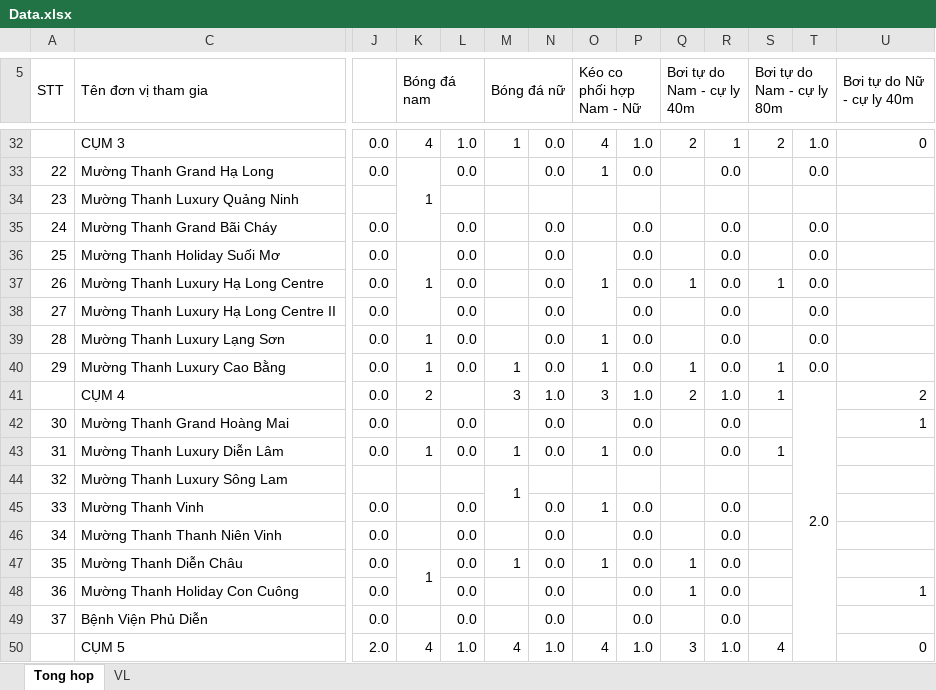
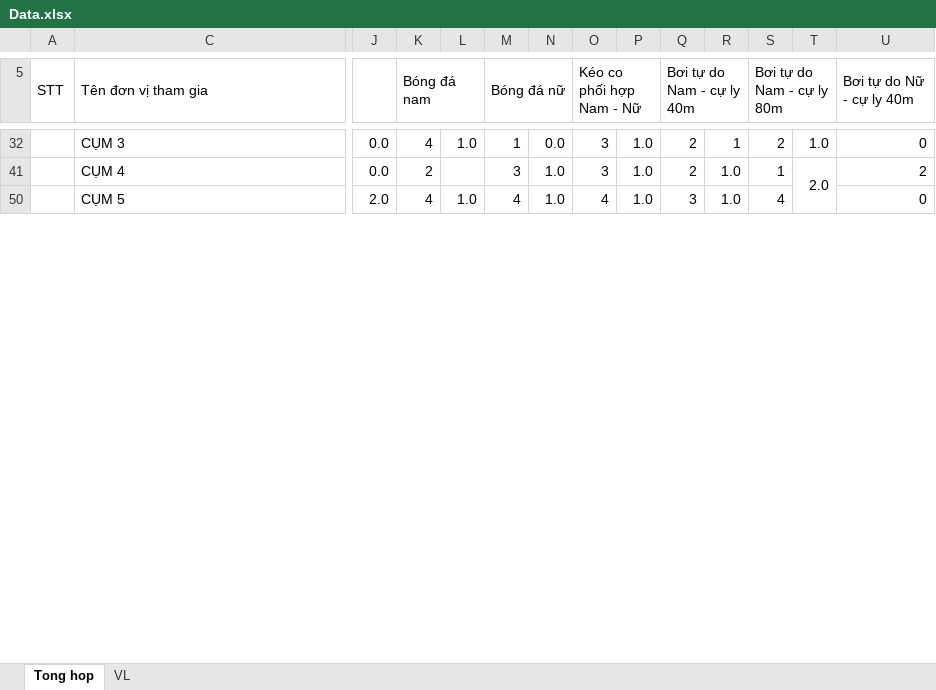
Before and after one commit to ntlong12ios/sport, an Excel workbook: Data.xlsx, sheet Tong hop, drawn as a sheet; only a part is shown, gaps mark what is left out; values as stored, in another font and other column widths than the file's, no cell formats; charts and pictures and conditional formats not drawn; removed rows and columns are numbered as before the commit, all else as after; rows hold the shown columns only; the diff covers the shown part only; the diff names each change by its address in the sheet, - before the commit and + after, or states it on an @@ line.

```diff
--- a/Data.xlsx (sheet Tong hop)
+++ b/Data.xlsx (sheet Tong hop)
-O32 (Kéo co phối hợp Nam - Nữ): 4
+O32 (Kéo co phối hợp Nam - Nữ): 3
-row 33: 22 | Mường Thanh Grand Hạ Long | 0.0 | 1 | 0.0 |  | 0.0 | 1 | 0.0 |  | 0.0 |  | 0.0
@@ row 34 hidden: 23 | Mường Thanh Luxury Quảng Ninh @@
@@ row 35 hidden: 24 | Mường Thanh Grand Bãi Cháy | 0.0 |  | 0.0 |  | 0.0 |  | 0.0 |  | 0.0 |  | 0.0 @@
@@ row 36 hidden: 25 | Mường Thanh Holiday Suối Mơ | 0.0 | 1 | 0.0 |  | 0.0 | 1 | 0.0 |  | 0.0 |  | 0.0 @@
@@ row 37 hidden: 26 | Mường Thanh Luxury Hạ Long Centre | 0.0 |  | 0.0 |  | 0.0 |  | 0.0 | 1 | 0.0 | 1 | 0.0 @@
@@ row 38 hidden: 27 | Mường Thanh Luxury Hạ Long Centre II | 0.0 |  | 0.0 |  | 0.0 |  | 0.0 |  | 0.0 |  | 0.0 @@
@@ row 39 hidden: 28 | Mường Thanh Luxury Lạng Sơn | 0.0 | 1 | 0.0 |  | 0.0 | 1 | 0.0 |  | 0.0 |  | 0.0 @@
@@ row 40 hidden: 29 | Mường Thanh Luxury Cao Bằng | 0.0 | 1 | 0.0 | 1 | 0.0 | 1 | 0.0 | 1 | 0.0 | 1 | 0.0 @@
@@ row 42 hidden: 30 | Mường Thanh Grand Hoàng Mai | 0.0 |  | 0.0 |  | 0.0 |  | 0.0 |  | 0.0 |  |  | 1 @@
@@ row 43 hidden: 31 | Mường Thanh Luxury Diễn Lâm | 0.0 | 1 | 0.0 | 1 | 0.0 | 1 | 0.0 |  | 0.0 | 1 @@
@@ row 44 hidden: 32 | Mường Thanh Luxury Sông Lam |  |  |  | 1 @@
@@ row 45 hidden: 33 | Mường Thanh Vinh | 0.0 |  | 0.0 |  | 0.0 | 1 | 0.0 |  | 0.0 @@
@@ row 46 hidden: 34 | Mường Thanh Thanh Niên Vinh | 0.0 |  | 0.0 |  | 0.0 |  | 0.0 |  | 0.0 @@
@@ row 47 hidden: 35 | Mường Thanh Diễn Châu | 0.0 | 1 | 0.0 | 1 | 0.0 | 1 | 0.0 | 1 | 0.0 @@
@@ row 48 hidden: 36 | Mường Thanh Holiday Con Cuông | 0.0 |  | 0.0 |  | 0.0 |  | 0.0 | 1 | 0.0 |  |  | 1 @@
@@ row 49 hidden: 37 | Bệnh Viện Phủ Diễn | 0.0 |  | 0.0 |  | 0.0 |  | 0.0 |  | 0.0 @@
```
Also changed, not shown: 2 added rows, 3 removed rows, 54 hidden or unhidden rows, 18 edited cells and merged cells elsewhere in this sheet, cell formats, charts or pictures.
